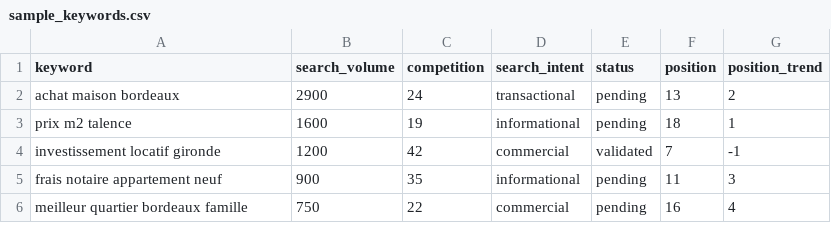
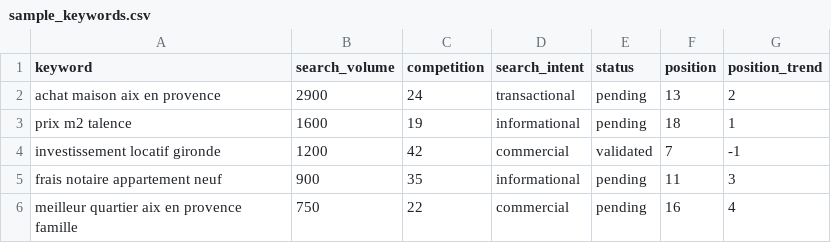
Before and after one commit to olimcfly/pascal-hamm-immobilier-aix-en-provence, a CSV file: admin/seo/data/sample_keywords.csv, drawn as a sheet.

Commit message:
Rebrand frontend and defaults from Eduardo Bordeaux to Pascal Hamm Aix

```diff
--- a/admin/seo/data/sample_keywords.csv
+++ b/admin/seo/data/sample_keywords.csv
@@ -1,3 +1,3 @@
 keyword,search_volume,competition,search_intent,status,position,position_trend
-achat maison bordeaux,2900,24,transactional,pending,13,2
+achat maison aix en provence,2900,24,transactional,pending,13,2
 prix m2 talence,1600,19,informational,pending,18,1
@@ -5,2 +5,2 @@ investissement locatif gironde,1200,42,commercial,validated,7,-1
 frais notaire appartement neuf,900,35,informational,pending,11,3
-meilleur quartier bordeaux famille,750,22,commercial,pending,16,4
+meilleur quartier aix en provence famille,750,22,commercial,pending,16,4
```
Also changed, not shown: 52 other files.
